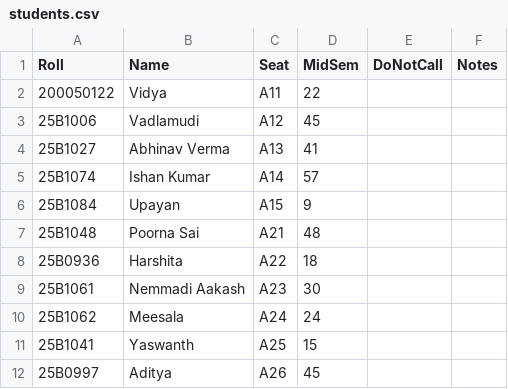
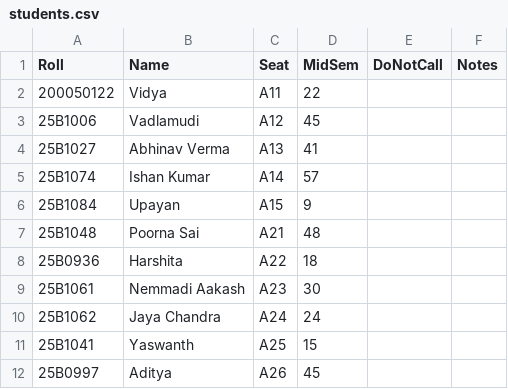
Before and after one commit to Amish-Soni/SeatMap_IITB, a CSV file: students.csv, drawn as a sheet; only a part is shown.

Commit message:
Rename student A24

```diff
--- a/students.csv
+++ b/students.csv
@@ -9,3 +9,3 @@ Roll,Name,Seat,MidSem,DoNotCall,Notes
 25B1061,Nemmadi Aakash,A23,30,,
-25B1062,Meesala,A24,24,,
+25B1062,Jaya Chandra,A24,24,,
 25B1041,Yaswanth,A25,15,,
```
